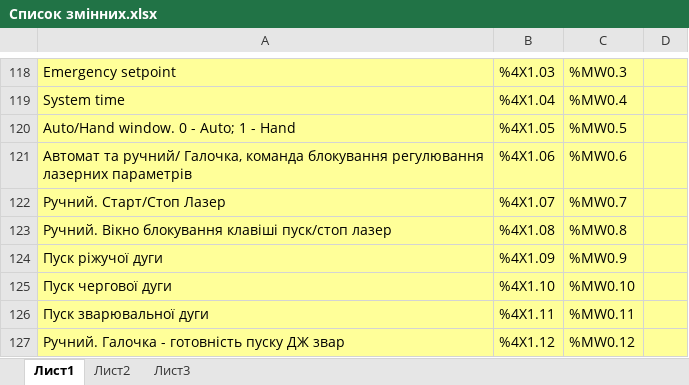
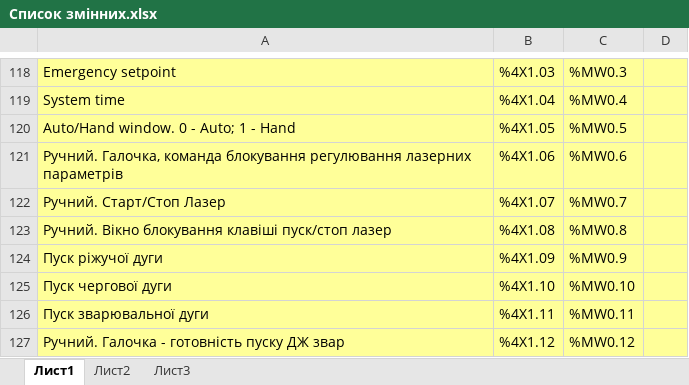
Before and after one commit to vomolexandr/HWC_UA_SOFT, an Excel workbook: Список змінних.xlsx, sheet Лист1, drawn as a sheet; only a part is shown, gaps mark what is left out; values as stored, in another font and other column widths than the file's, no borders; the diff names each change by its address in the sheet, - before the commit and + after, or states it on an @@ line.

Commit message:
30092021_2000
Перевірено:
- Ручний режим. Керування газами
- Ручний режим. Керування подачею дроту і порошку
- Ручний режим. Керування лазером
- Ручний режим. Керування ДЖ різання
- Налаштовано конфігурацію CAN-шини
- Ручний режим. Керування зварювальним ДЖ через CAN
- Ручний режим. Задання витрат газів через CAN
- Ручний режим. Задання і старт частоти клапана Festo
- Підпрограма для вимірювання всіх параметрів (тиски газів; витрати газів; струм і напруга різання; струм, напруга, витрати газів Цебори; дискретні входи)
- Циклограма автоматичного режиму
- Дизайн автоматичного режиму з прив'язкою до адрес параметрів
- Підпрограма Main і розділення на Auto / Hand
- Видача сигналу "Робота від ЛПЗР"
- Пуск/стоп команди старту автоматичного режиму в локальному/дистанційному режимах
Написано:
- Автоматичний режим, алгоритм виходу на режим між pilot arc ready та main arc ready, без дроту та порошку

```diff
--- a/Список змінних.xlsx (sheet Лист1)
+++ b/Список змінних.xlsx (sheet Лист1)
-A121: Автомат та ручний/ Галочка, команда…
+A121: Ручний. Галочка, команда…
```
Also changed, not shown: 10 other files.
